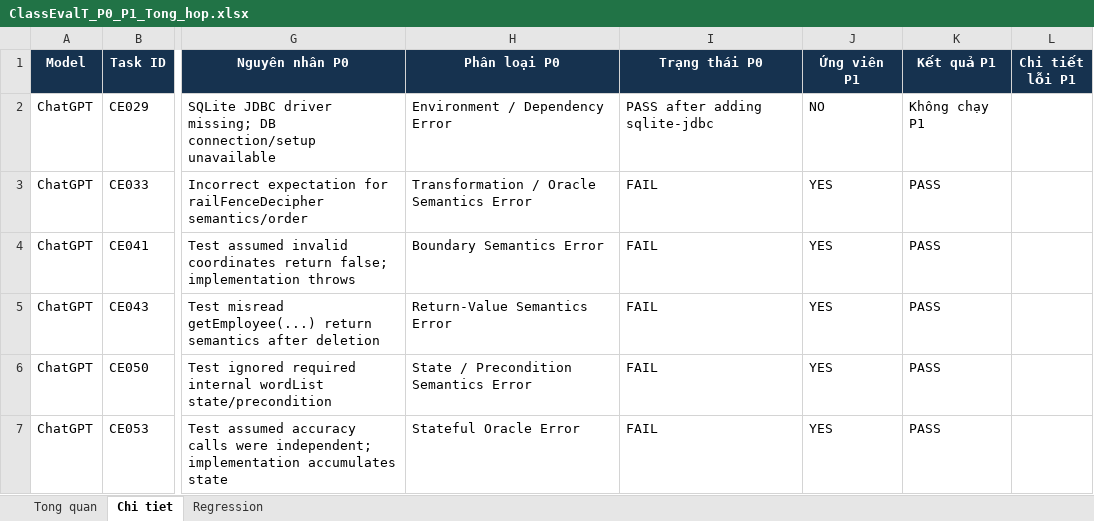
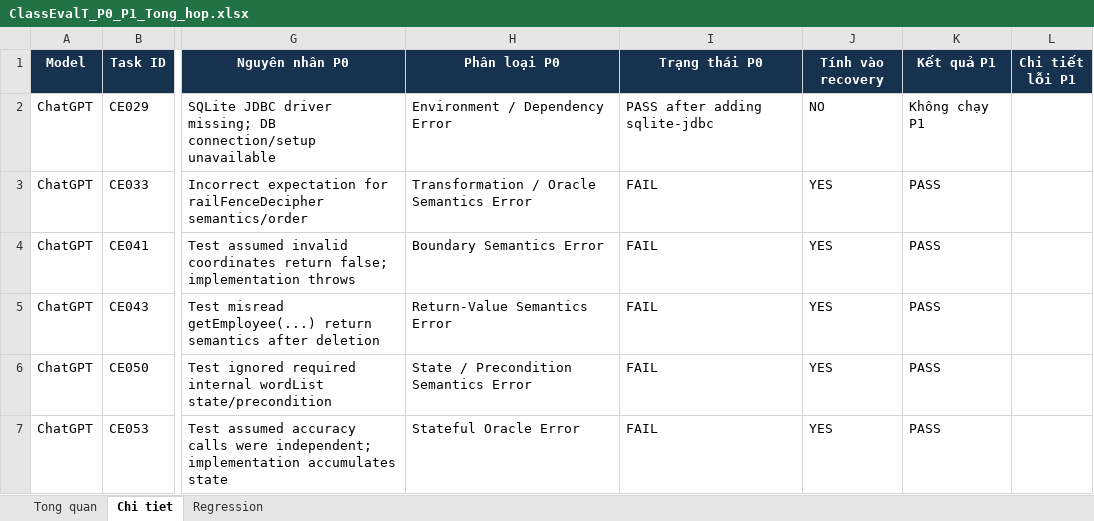
Before and after one commit to stella30th/RT-004-SHA256, an Excel workbook: results/ClassEvalT_P0_P1_Tong_hop.xlsx, sheet Chi tiet, drawn as a sheet; only a part is shown, gaps mark what is left out; values as stored, in another font and other column widths than the file's, no borders; conditional formats and table styles not drawn; the diff names each change by its address in the sheet, - before the commit and + after, or states it on an @@ line.

Commit message:
holethienan: report ClassEval-T focused recovery outcomes

```diff
--- a/results/ClassEvalT_P0_P1_Tong_hop.xlsx (sheet Chi tiet)
+++ b/results/ClassEvalT_P0_P1_Tong_hop.xlsx (sheet Chi tiet)
-J1: Ứng viên P1
+J1: Tính vào recovery
```
Also changed, not shown: sheet Regression, sheet Tong quan.
